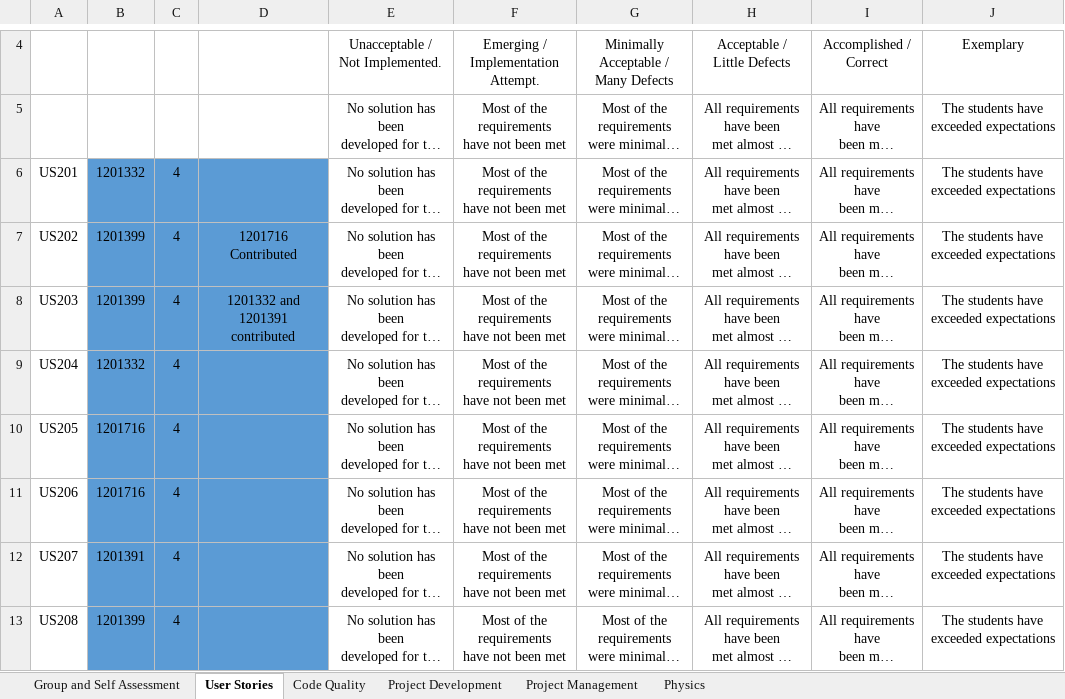
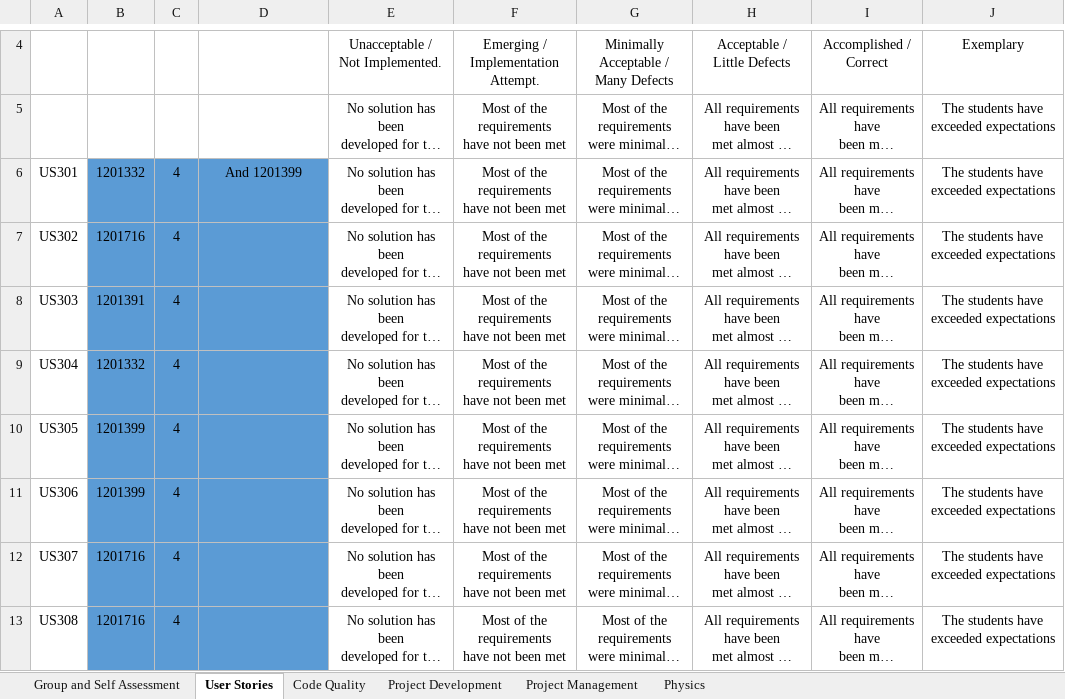
Before and after one commit to mpoboas/lapr3-2021-g102, an Excel workbook: LAPR3-2021-Self-Assessment.xlsx, sheet User Stories, drawn as a sheet; only a part is shown, gaps mark what is left out; long unchanged cells end in …; values as stored, in another font and other column widths than the file's, no borders; conditional formats not drawn; the diff covers the shown part only; the diff names each change by its address in the sheet, - before the commit and + after, or states it on an @@ line.

```diff
--- a/LAPR3-2021-Self-Assessment.xlsx (sheet User Stories)
+++ b/LAPR3-2021-Self-Assessment.xlsx (sheet User Stories)
-A6: US201
+A6: US301
-D6: (empty)
+D6: And 1201399
-A7: US202
+A7: US302
-B7: 1201399
+B7: 1201716
-D7: 1201716 Contributed
+D7: (empty)
-A8: US203
+A8: US303
-B8: 1201399
+B8: 1201391
-D8: 1201332 and 1201391 contributed
+D8: (empty)
-A9: US204
+A9: US304
-A10: US205
+A10: US305
-B10:B11: 1201716
+B10:B11: 1201399
-A11: US206
+A11: US306
-A12: US207
+A12: US307
-B12: 1201391
+B12: 1201716
-A13: US208
+A13: US308
-B13: 1201399
+B13: 1201716
```
Also changed, not shown: 1 added row, 1 removed row, 29 edited cells and cell formats elsewhere in this sheet, sheet Project Development, sheet Project Management, sheet Code Quality.
